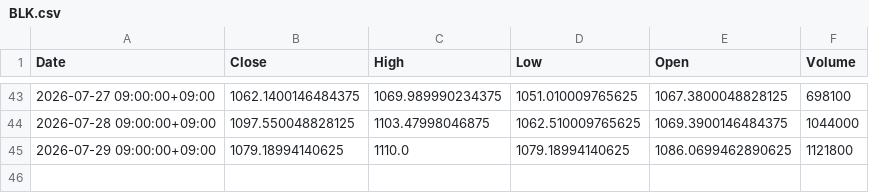
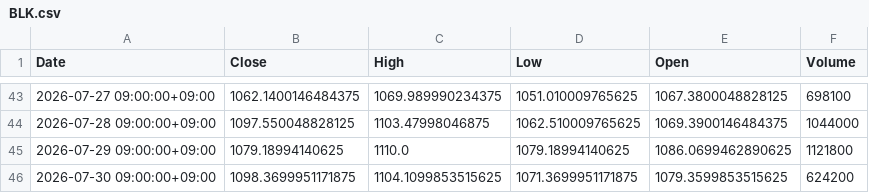
Before and after one commit to libelolen57-dotcom/j-titan, a CSV file: data/us/BLK.csv, drawn as a sheet; only a part is shown, gaps mark what is left out.

```diff
--- a/data/us/BLK.csv
+++ b/data/us/BLK.csv
@@ -45 +45,2 @@ Date,Close,High,Low,Open,Volume
 2026-07-29 09:00:00+09:00,1079.18994140625,1110.0,1079.18994140625,1086.0699462890625,1121800
+2026-07-30 09:00:00+09:00,1098.3699951171875,1104.1099853515625,1071.3699951171875,1079.3599853515625,624200
```
Also changed, not shown: data/us/CRM.csv, data/us/CVX.csv, 38 other files.
